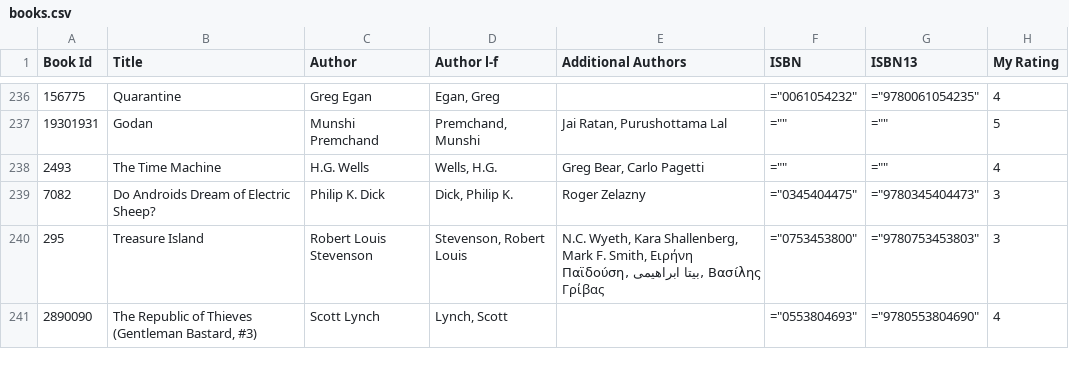
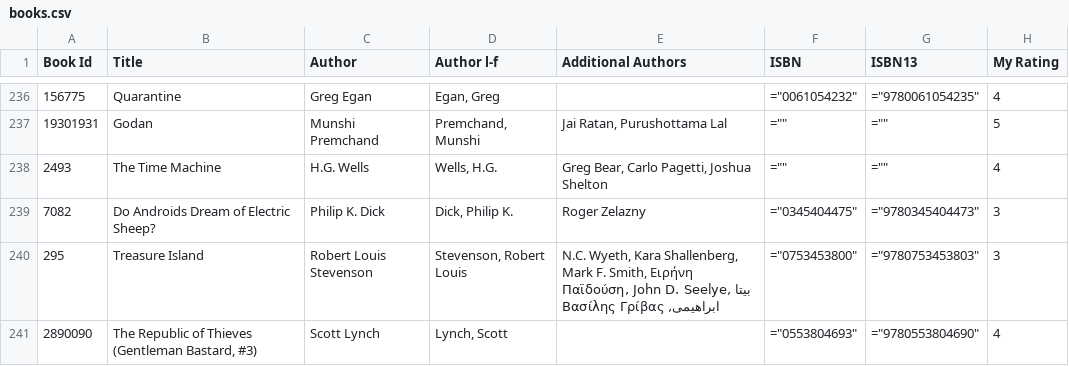
Before and after one commit to ananthakumaran/ananthakumaran.github.com, a CSV file: books.csv, drawn as a sheet; only a part is shown, gaps mark what is left out; the diff covers the shown part only; the diff names each change by its address in the sheet, - before the commit and + after, or states it on an @@ line.

Commit message:
update books

```diff
--- a/books.csv
+++ b/books.csv
-E238 (Additional Authors): Greg Bear, Carlo Pagetti
+E238 (Additional Authors): Greg Bear, Carlo Pagetti, Joshua Shelton
-E240 (Additional Authors): …Ειρήνη Παϊδούση, بیتا ابراهیمی,…
+E240 (Additional Authors): …Ειρήνη Παϊδούση, John D. Seelye, بیتا ابراهیمی,…
```
Also changed, not shown: 1 added row, 1 removed row and 33 edited cells elsewhere in this file, 2 other files.
